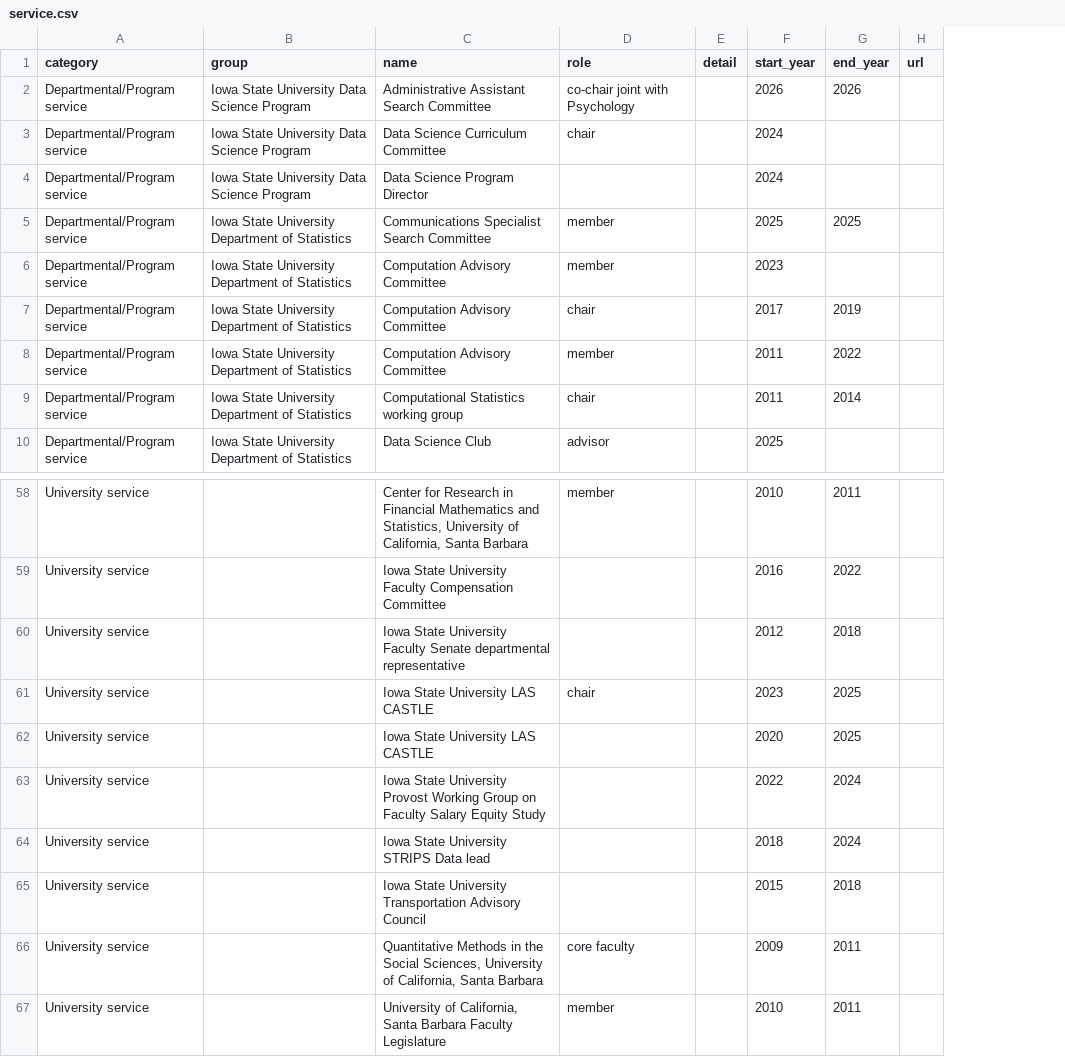
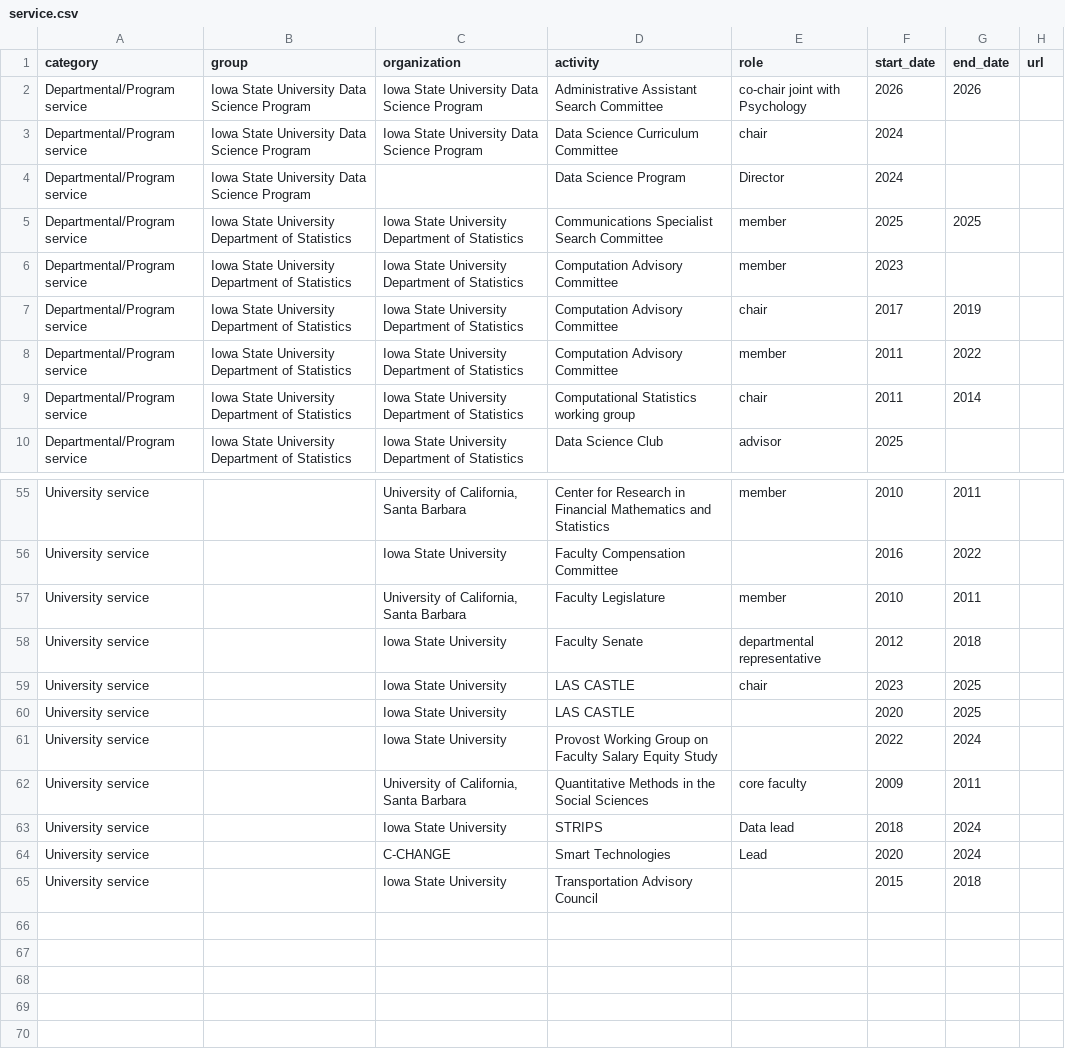
Before and after one commit to jarad/cv, a CSV file: service.csv, drawn as a sheet; only a part is shown, gaps mark what is left out; removed rows and columns are numbered as before the commit, all else as after; the diff covers the shown part only; the diff names each change by its address in the sheet, - before the commit and + after, or states it on an @@ line.

```diff
--- a/service.csv
+++ b/service.csv
+column C (organization), rows 2-10: Iowa State University Data Science Program | Iowa State University Data Science Program |  | Iowa State University Department of Statistics | Iowa State University Department of Statistics | Iowa State University Department of Statistics | Iowa State University Department of Statistics | Iowa State University Department of Statistics | Iowa State University Department of Statistics; rows 55-56: University of California, Santa Barbara | Iowa State University; rows 58-61: all Iowa State University; row 63: Iowa State University; row 65: Iowa State University
-column E (detail), empty
-D1: name
+D1: activity
-F1: start_year
+F1: start_date
-G1: end_year
+G1: end_date
-D4 (activity): Data Science Program Director
+D4 (activity): Data Science Program
-E4 (role): (empty)
+E4 (role): Director
-D55 (activity): …Mathematics and Statistics, University of California, Santa Barbara
+D55 (activity): …Mathematics and Statistics
-D56 (activity): Iowa State University Faculty Compensation Committee
+D56 (activity): Faculty Compensation Committee
+row 57: University service |  | University of California, Santa Barbara | Faculty Legislature | member | 2010 | 2011
-D58 (activity): Iowa State University Faculty Senate departmental representative
+D58 (activity): Faculty Senate
-E58 (role): (empty)
+E58 (role): departmental representative
-D59:D60 (activity): Iowa State University LAS CASTLE
+D59:D60 (activity): LAS CASTLE
-D61 (activity): Iowa State University Provost Working…
+D61 (activity): Provost Working…
+row 62: University service |  | University of California, Santa Barbara | Quantitative Methods in the Social Sciences | core faculty | 2009 | 2011
-D63 (activity): Iowa State University STRIPS Data lead
+D63 (activity): STRIPS
-E63 (role): (empty)
+E63 (role): Data lead
+row 64: University service |  | C-CHANGE | Smart Technologies | Lead | 2020 | 2024
-D65 (activity): Iowa State University Transportation Advisory Council
+D65 (activity): Transportation Advisory Council
-row 66: University service |  | Quantitative Methods in the Social Sciences, University of California, Santa Barbara | core faculty |  | 2009 | 2011
-row 67: University service |  | University of California, Santa Barbara Faculty Legislature | member |  | 2010 | 2011
```
Also changed, not shown: 10 added rows, 13 removed rows and 18 edited cells elsewhere in this file, 3 other files.
